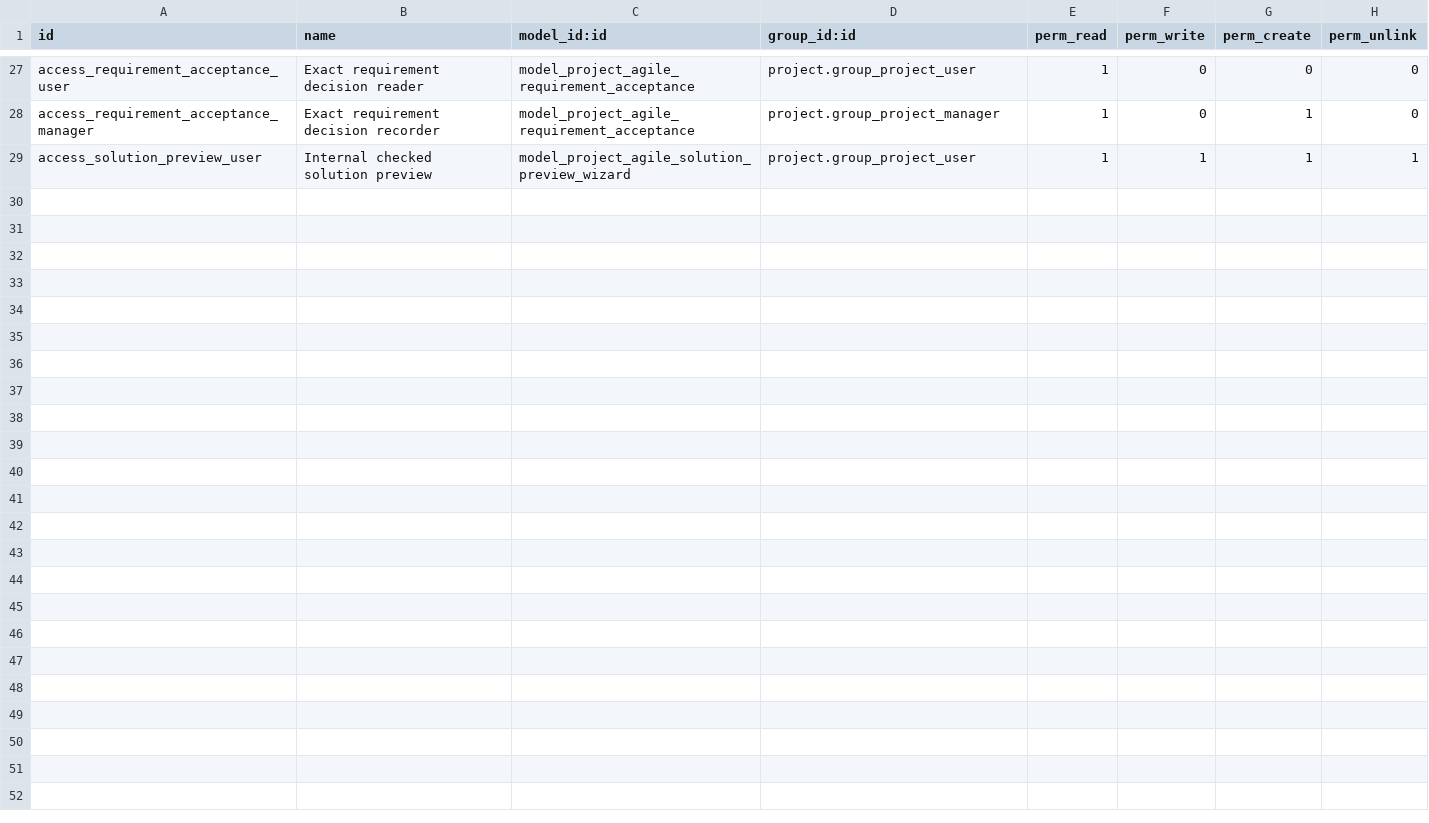
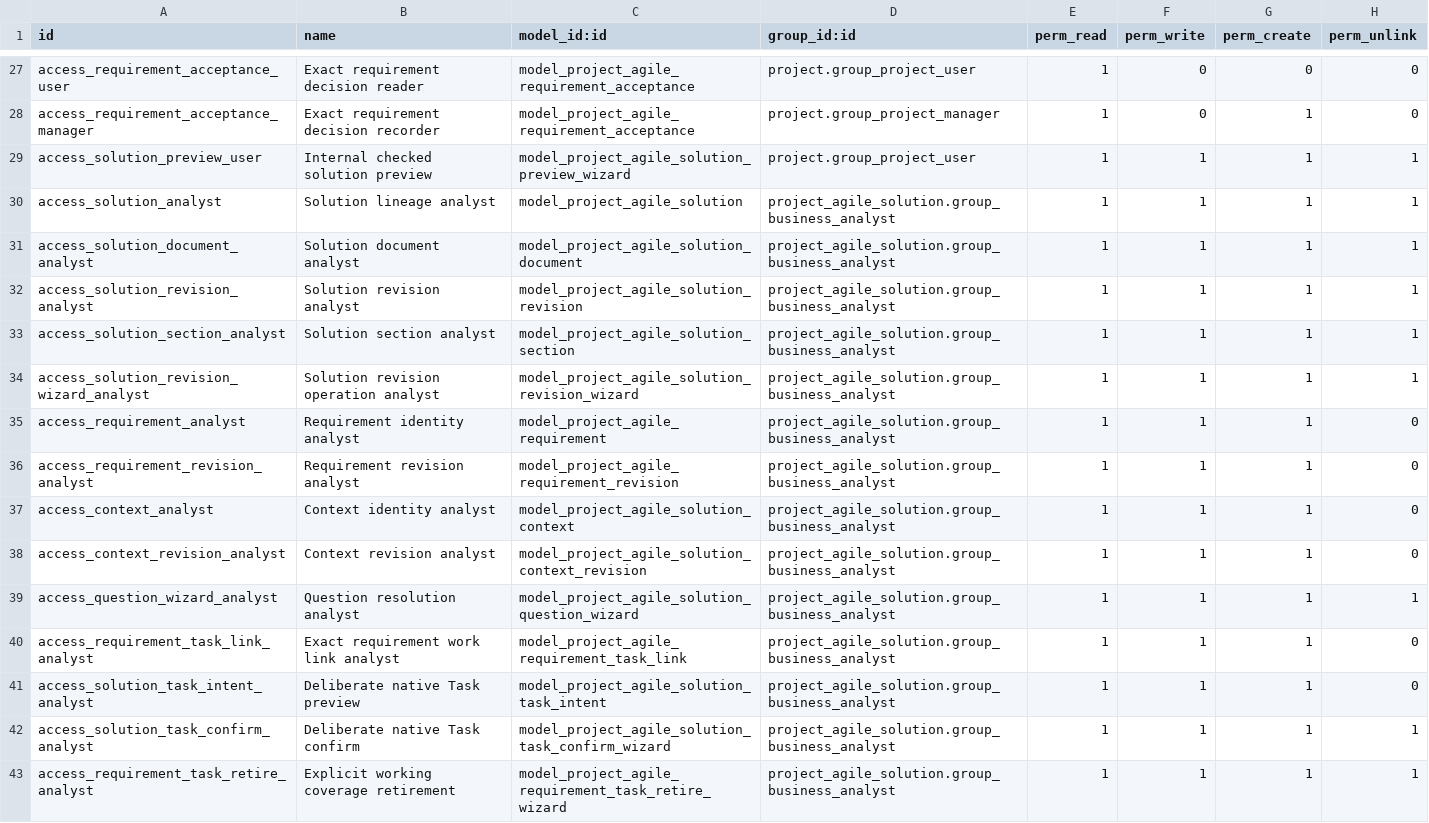
Before and after one commit to vice-magus-faolan/odoo-agile-delivery, a CSV file: addons/project_agile_solution/security/ir.model.access.csv, drawn as a sheet; only a part is shown, gaps mark what is left out.

Commit message:
feat(security): separate Agile author and Scrum operator roles

```diff
--- a/addons/project_agile_solution/security/ir.model.access.csv
+++ b/addons/project_agile_solution/security/ir.model.access.csv
@@ -29 +29,15 @@ access_requirement_acceptance_manager,Exact requirement decision recorder,model_
 access_solution_preview_user,Internal checked solution preview,model_project_agile_solution_preview_wizard,project.group_project_user,1,1,1,1
+access_solution_analyst,Solution lineage analyst,model_project_agile_solution,project_agile_solution.group_business_analyst,1,1,1,1
+access_solution_document_analyst,Solution document analyst,model_project_agile_solution_document,project_agile_solution.group_business_analyst,1,1,1,1
+access_solution_revision_analyst,Solution revision analyst,model_project_agile_solution_revision,project_agile_solution.group_business_analyst,1,1,1,1
+access_solution_section_analyst,Solution section analyst,model_project_agile_solution_section,project_agile_solution.group_business_analyst,1,1,1,1
+access_solution_revision_wizard_analyst,Solution revision operation analyst,model_project_agile_solution_revision_wizard,project_agile_solution.group_business_analyst,1,1,1,1
+access_requirement_analyst,Requirement identity analyst,model_project_agile_requirement,project_agile_solution.group_business_analyst,1,1,1,0
+access_requirement_revision_analyst,Requirement revision analyst,model_project_agile_requirement_revision,project_agile_solution.group_business_analyst,1,1,1,0
+access_context_analyst,Context identity analyst,model_project_agile_solution_context,project_agile_solution.group_business_analyst,1,1,1,0
+access_context_revision_analyst,Context revision analyst,model_project_agile_solution_context_revision,project_agile_solution.group_business_analyst,1,1,1,0
+access_question_wizard_analyst,Question resolution analyst,model_project_agile_solution_question_wizard,project_agile_solution.group_business_analyst,1,1,1,1
+access_requirement_task_link_analyst,Exact requirement work link analyst,model_project_agile_requirement_task_link,project_agile_solution.group_business_analyst,1,1,1,0
+access_solution_task_intent_analyst,Deliberate native Task preview,model_project_agile_solution_task_intent,project_agile_solution.group_business_analyst,1,1,1,0
+access_solution_task_confirm_analyst,Deliberate native Task confirm,model_project_agile_solution_task_confirm_wizard,project_agile_solution.group_business_analyst,1,1,1,1
+access_requirement_task_retire_analyst,Explicit working coverage retirement,model_project_agile_requirement_task_retire_wizard,project_agile_solution.group_business_analyst,1,1,1,1
```
Also changed, not shown: addons/project_scrum/security/ir.model.access.csv, 43 other files.
